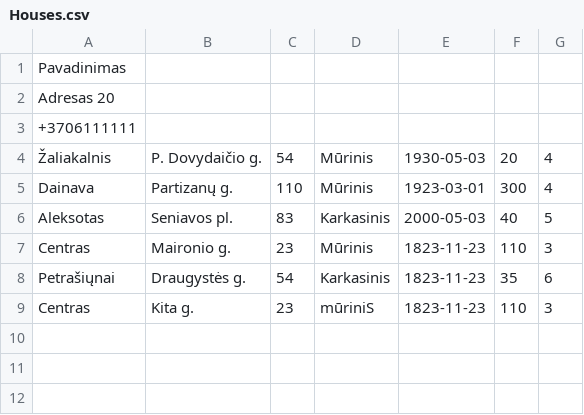
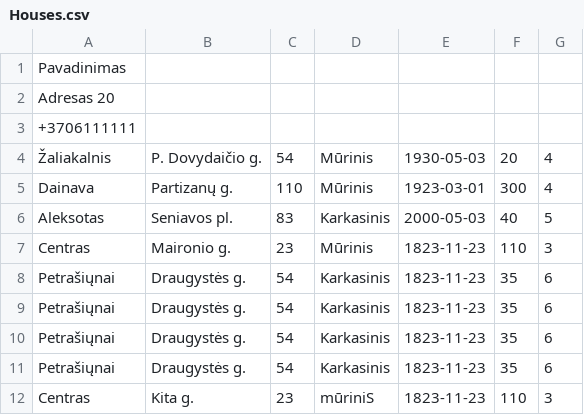
Before and after one commit to Rokas-Mar/KTU.OOP1, a CSV file: LD2/LD2.LAB/Houses.csv, drawn as a sheet.

```diff
--- a/LD2/LD2.LAB/Houses.csv
+++ b/LD2/LD2.LAB/Houses.csv
@@ -8,2 +8,5 @@ Centras;Maironio g.;23;Mūrinis;1823-11-23;110;3;
 Petrašiųnai;Draugystės g.;54;Karkasinis;1823-11-23;35;6;
+Petrašiųnai;Draugystės g.;54;Karkasinis;1823-11-23;35;6;
+Petrašiųnai;Draugystės g.;54;Karkasinis;1823-11-23;35;6;
+Petrašiųnai;Draugystės g.;54;Karkasinis;1823-11-23;35;6;
 Centras;Kita g.;23;   mūriniS;1823-11-23;110;3;
```
Also changed, not shown: LD2/LD2.LAB/bin/Debug/Houses.csv, 13 other files.
